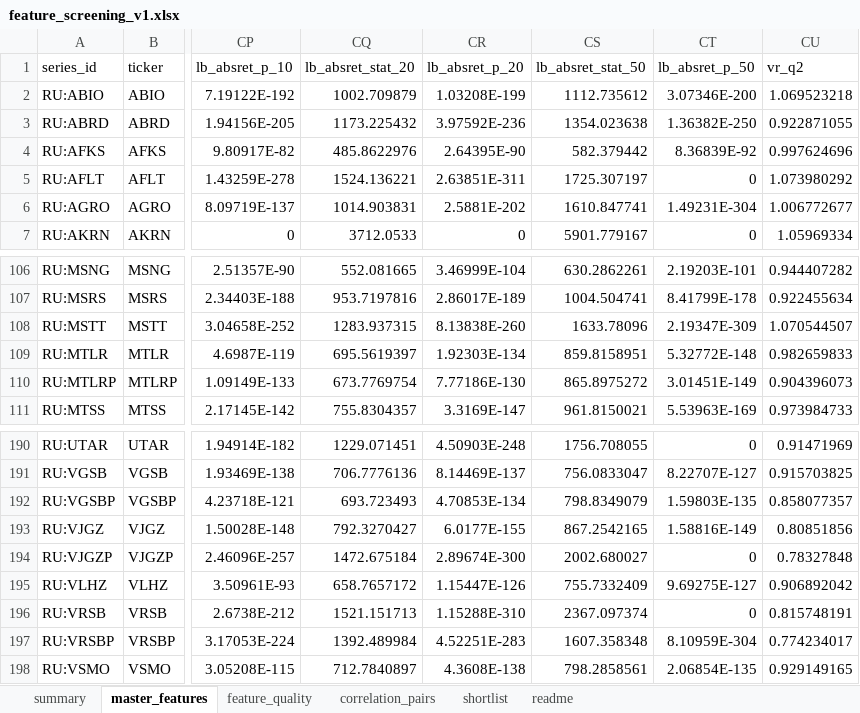
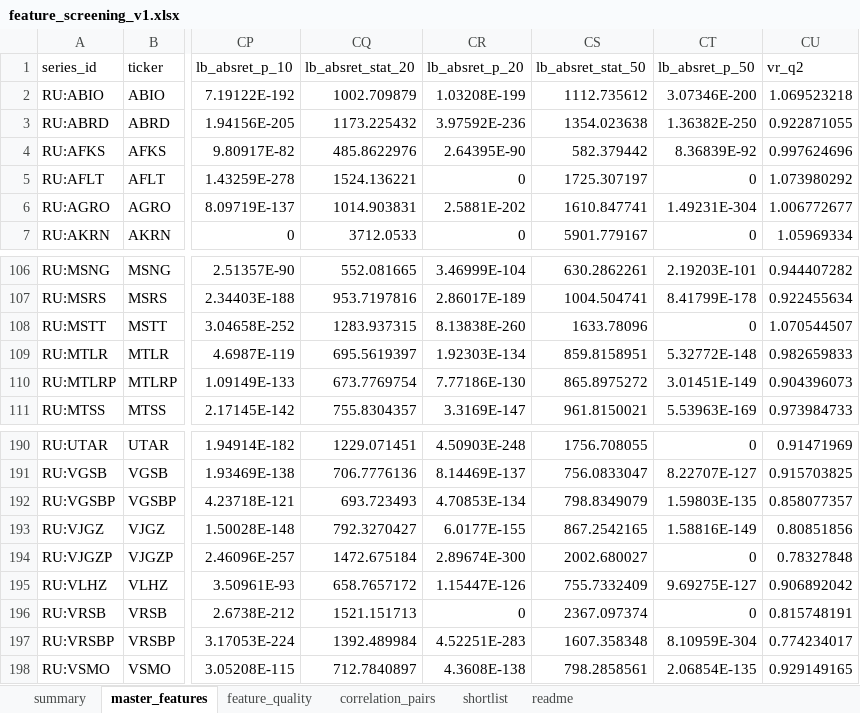
Before and after one commit to crynowd/TS_fcst, an Excel workbook: artifacts/reports/feature_screening_v1.xlsx, sheet master_features, drawn as a sheet; only a part is shown, gaps mark what is left out; values as stored, in another font and other column widths than the file's, no borders; the diff names each change by its address in the sheet, - before the commit and + after, or states it on an @@ line.

```diff
--- a/artifacts/reports/feature_screening_v1.xlsx (sheet master_features)
+++ b/artifacts/reports/feature_screening_v1.xlsx (sheet master_features)
-CR5 (lb_absret_p_20): 2.63851E-311
+CR5 (lb_absret_p_20): 0
-CT108 (lb_absret_p_50): 2.19347E-309
+CT108 (lb_absret_p_50): 0
-CR196 (lb_absret_p_20): 1.15288E-310
+CR196 (lb_absret_p_20): 0
```
Also changed, not shown: 6 other files.
